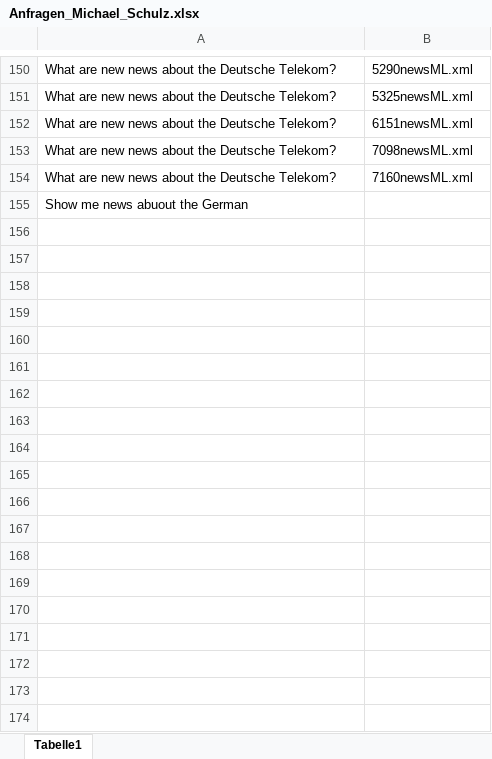
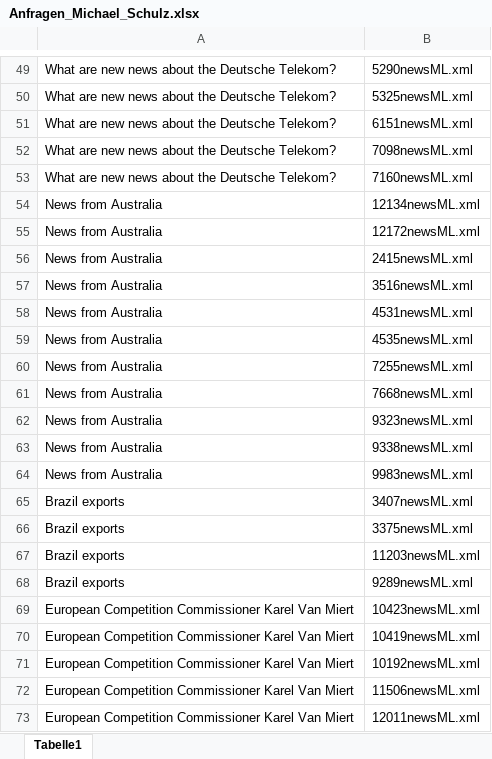
Before and after one commit to georgerich/MyCo-Gruppe-3, an Excel workbook: Anfragen_Michael_Schulz.xlsx, sheet Tabelle1, drawn as a sheet; only a part is shown, gaps mark what is left out; values as stored, in another font and other column widths than the file's, no borders; removed rows and columns are numbered as before the commit, all else as after; the diff covers the shown part only; the diff names each change by its address in the sheet, - before the commit and + after, or states it on an @@ line.

```diff
--- a/Anfragen_Michael_Schulz.xlsx (sheet Tabelle1)
+++ b/Anfragen_Michael_Schulz.xlsx (sheet Tabelle1)
-row 155: Show me news abuout the German
+row 54: News from Australia | 12134newsML.xml
+row 55: News from Australia | 12172newsML.xml
+row 56: News from Australia | 2415newsML.xml
+row 57: News from Australia | 3516newsML.xml
+row 58: News from Australia | 4531newsML.xml
+row 59: News from Australia | 4535newsML.xml
+row 60: News from Australia | 7255newsML.xml
+row 61: News from Australia | 7668newsML.xml
+row 62: News from Australia | 9323newsML.xml
+row 63: News from Australia | 9338newsML.xml
+row 64: News from Australia | 9983newsML.xml
+row 65: Brazil exports | 3407newsML.xml
+row 66: Brazil exports | 3375newsML.xml
+row 67: Brazil exports | 11203newsML.xml
+row 68: Brazil exports | 9289newsML.xml
+row 69: European Competition Commissioner Karel Van Miert | 10423newsML.xml
+row 70: European Competition Commissioner Karel Van Miert | 10419newsML.xml
+row 71: European Competition Commissioner Karel Van Miert | 10192newsML.xml
+row 72: European Competition Commissioner Karel Van Miert | 11506newsML.xml
+row 73: European Competition Commissioner Karel Van Miert | 12011newsML.xml
```
Also changed, not shown: 22 added rows and 101 removed rows elsewhere in this sheet.
